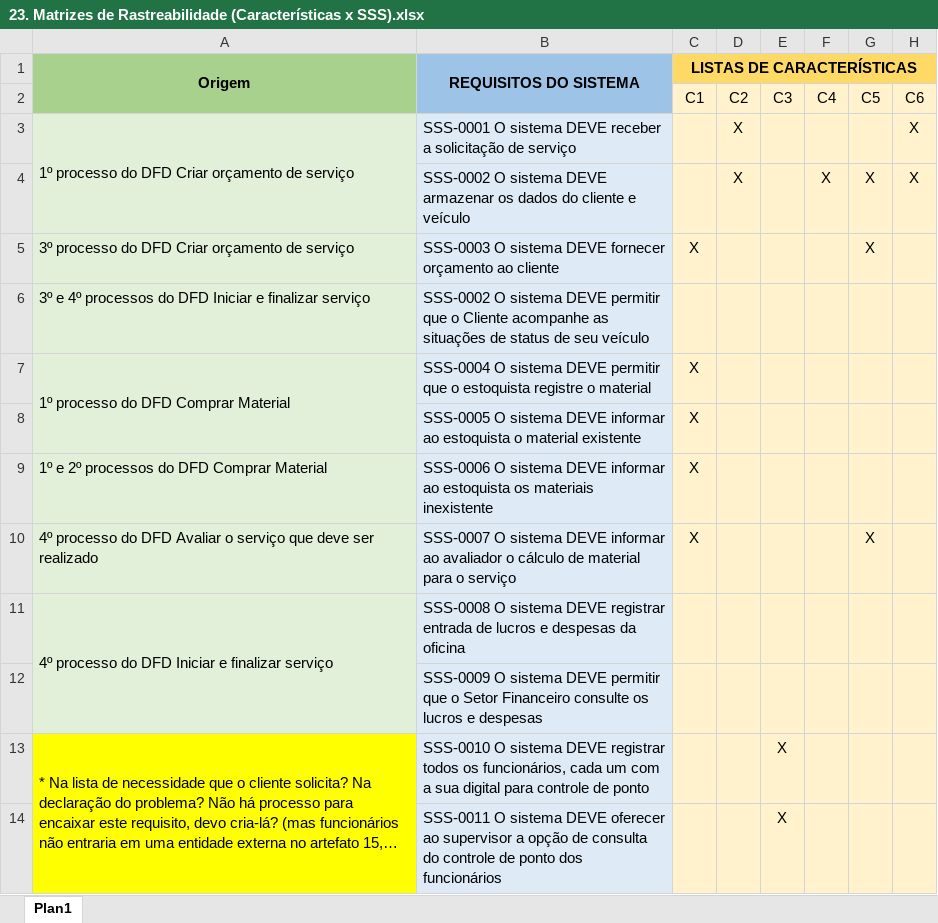
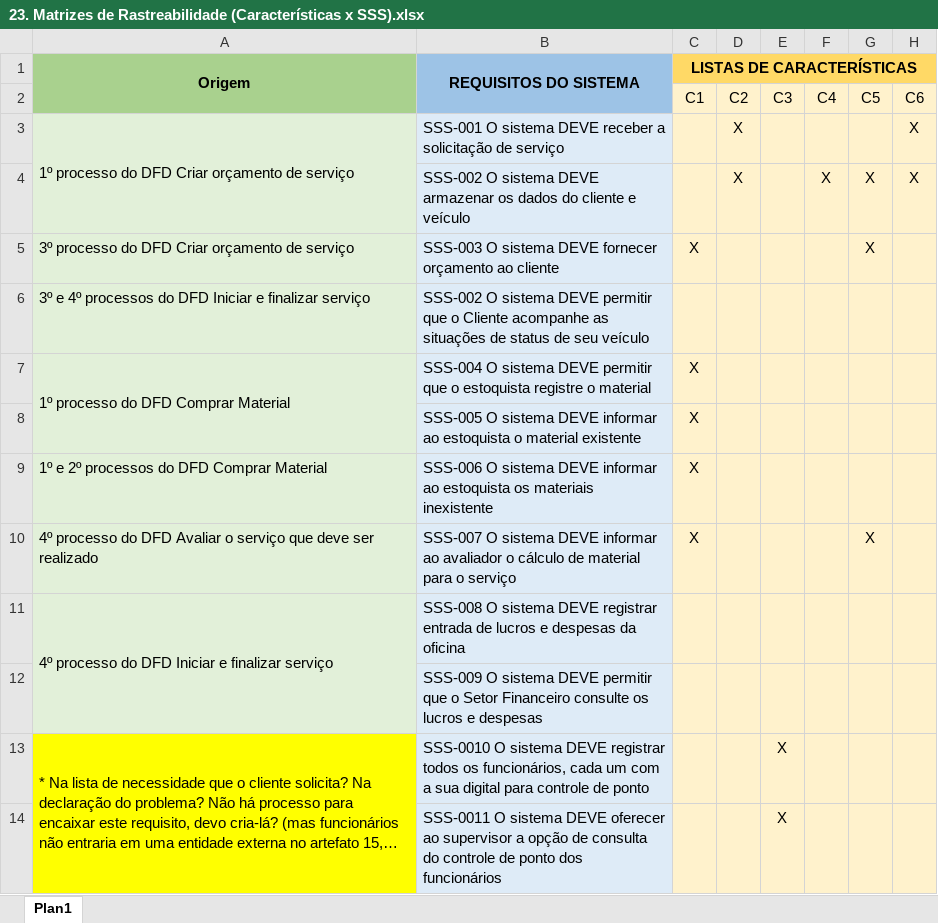
Before and after one commit to victorkok/OPE-Oficina-Mecanica, an Excel workbook: Artefatos/23. Matrizes de Rastreabilidade (Características x SSS).xlsx, sheet Plan1, drawn as a sheet; only a part is shown; long unchanged cells end in …; values as stored, in another font and other column widths than the file's, no borders; the diff covers the shown part only; the diff names each change by its address in the sheet, - before the commit and + after, or states it on an @@ line.

Commit message:
Add files via upload

```diff
--- a/Artefatos/23. Matrizes de Rastreabilidade (Características x SSS).xlsx (sheet Plan1)
+++ b/Artefatos/23. Matrizes de Rastreabilidade (Características x SSS).xlsx (sheet Plan1)
-B3: SSS-0001 O sistema…
+B3: SSS-001 O sistema…
-B4: SSS-0002 O sistema…
+B4: SSS-002 O sistema…
-B5: SSS-0003 O sistema…
+B5: SSS-003 O sistema…
-B6: SSS-0002 O sistema…
+B6: SSS-002 O sistema…
-B7: SSS-0004 O sistema…
+B7: SSS-004 O sistema…
-B8: SSS-0005 O sistema…
+B8: SSS-005 O sistema…
-B9: SSS-0006 O sistema…
+B9: SSS-006 O sistema…
-B10: SSS-0007 O sistema…
+B10: SSS-007 O sistema…
-B11: SSS-0008 O sistema…
+B11: SSS-008 O sistema…
-B12: SSS-0009 O sistema…
+B12: SSS-009 O sistema…
```
Also changed, not shown: 14 added rows, 1 edited cell and merged cells elsewhere in this sheet.
